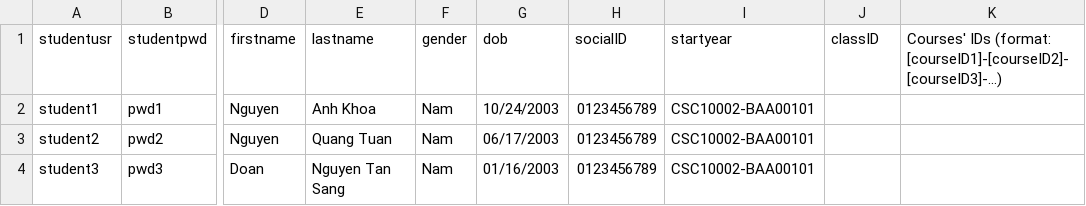
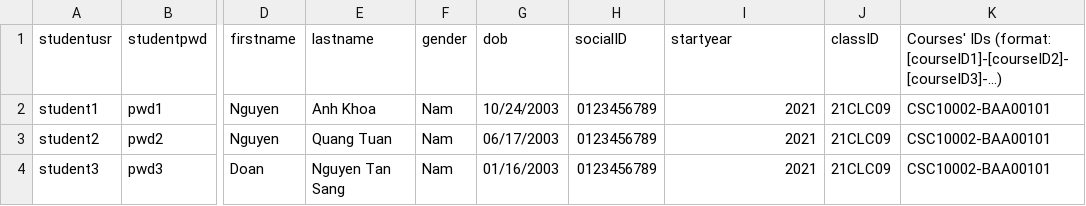
Before and after one commit to HaiMengg/KTLT-DoAn, a CSV file: student.csv, drawn as a sheet; only a part is shown, gaps mark what is left out; the diff names each change by its address in the sheet, - before the commit and + after, or states it on an @@ line.

Commit message:
Update student.csv

```diff
--- a/student.csv
+++ b/student.csv
-I2:I4 (startyear): CSC10002-BAA00101
+I2:I4 (startyear): 2021
-J2:J4 (classID): (empty)
+J2:J4 (classID): 21CLC09
-K2:K4: (empty)
+K2:K4: CSC10002-BAA00101
```
